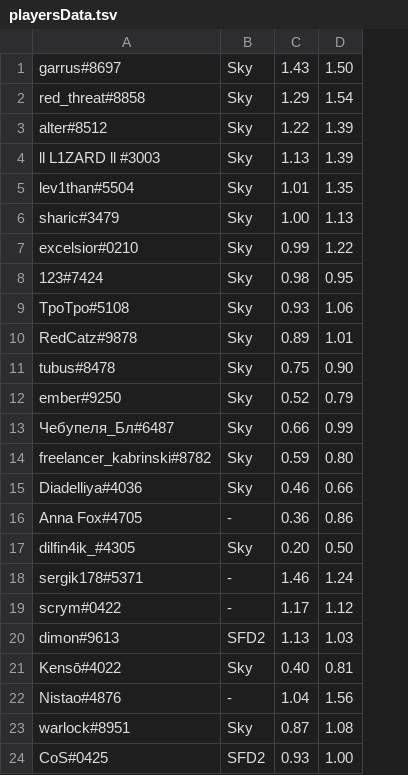
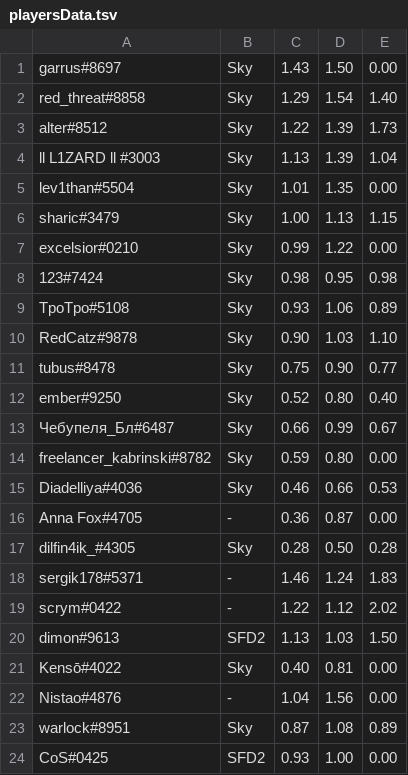
Before and after one commit to TechArtMat/player-selection, a TSV file: src/playersData.tsv, drawn as a sheet; only a part is shown; the diff covers the shown part only; the diff names each change by its address in the sheet, - before the commit and + after, or states it on an @@ line.

```diff
--- a/src/playersData.tsv
+++ b/src/playersData.tsv
+column E, rows 1-24: 0.00 | 1.40 | 1.73 | 1.04 | 0.00 | 1.15 | 0.00 | 0.98 | 0.89 | 1.10 | 0.77 | 0.40 | 0.67 | 0.00 | 0.53 | 0.00 | 0.28 | 1.83 | 2.02 | 1.50 | 0.00 | 0.00 | 0.89 | 0.00
-C10: 0.89
+C10: 0.90
-D10: 1.01
+D10: 1.03
-D12: 0.79
+D12: 0.80
-D16: 0.86
+D16: 0.87
-C17: 0.20
+C17: 0.28
-C19: 1.17
+C19: 1.22
```
Also changed, not shown: 8 added rows and 4 edited cells elsewhere in this file.
